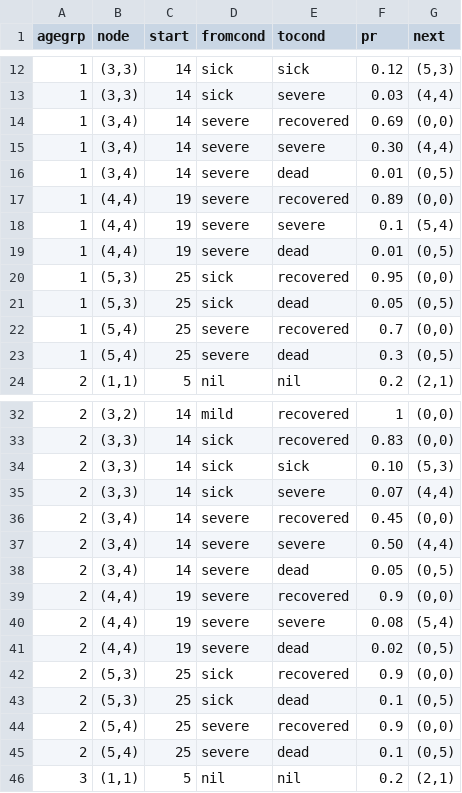
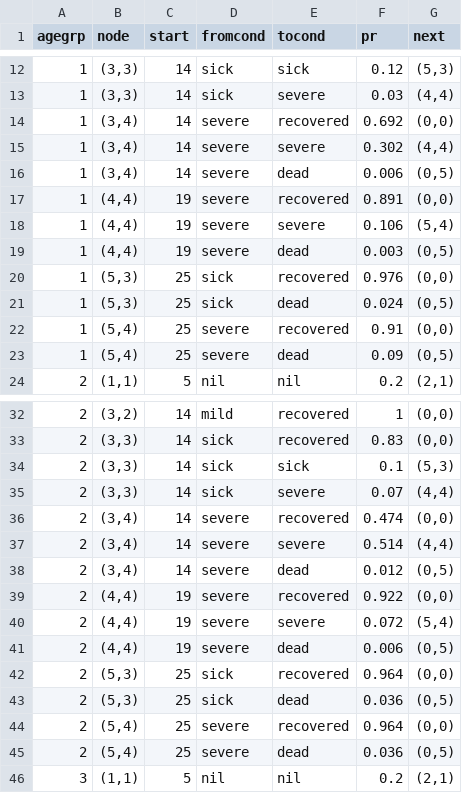
Before and after one commit to lewisl/CovidSim, a CSV file: parameters/dec_tree_all_25.csv, drawn as a sheet; only a part is shown, gaps mark what is left out; the diff covers the shown part only.

```diff
--- a/parameters/dec_tree_all_25.csv
+++ b/parameters/dec_tree_all_25.csv
@@ -14,10 +14,10 @@
-1     ,"(3,4)",14   ,severe  ,recovered,0.69    ,"(0,0)"
-1     ,"(3,4)",14   ,severe  ,severe   ,0.30    ,"(4,4)"
-1     ,"(3,4)",14   ,severe  ,dead     ,0.01    ,"(0,5)"
-1     ,"(4,4)",19   ,severe  ,recovered,0.89    ,"(0,0)"
-1     ,"(4,4)",19   ,severe  ,severe   ,0.1     ,"(5,4)"
-1     ,"(4,4)",19   ,severe  ,dead     ,0.01    ,"(0,5)"
-1     ,"(5,3)",25   ,sick    ,recovered,0.95    ,"(0,0)"
-1     ,"(5,3)",25   ,sick    ,dead     ,0.05    ,"(0,5)"
-1     ,"(5,4)",25   ,severe  ,recovered,0.7     ,"(0,0)"
-1     ,"(5,4)",25   ,severe  ,dead     ,0.3     ,"(0,5)"
+1     ,"(3,4)",14   ,severe  ,recovered,0.692  ,"(0,0)"
+1     ,"(3,4)",14   ,severe  ,severe   ,0.302  ,"(4,4)"
+1     ,"(3,4)",14   ,severe  ,dead     ,0.006  ,"(0,5)"
+1     ,"(4,4)",19   ,severe  ,recovered,0.891  ,"(0,0)"
+1     ,"(4,4)",19   ,severe  ,severe   ,0.106  ,"(5,4)"
+1     ,"(4,4)",19   ,severe  ,dead     ,0.003  ,"(0,5)"
+1     ,"(5,3)",25   ,sick    ,recovered,0.976  ,"(0,0)"
+1     ,"(5,3)",25   ,sick    ,dead     ,0.024  ,"(0,5)"
+1     ,"(5,4)",25   ,severe  ,recovered,0.91  ,"(0,0)"
+1     ,"(5,4)",25   ,severe  ,dead     ,0.09  ,"(0,5)"
@@ -34 +34 @@
-2     ,"(3,3)",14   ,sick    ,sick     ,0.10    ,"(5,3)"
+2     ,"(3,3)",14   ,sick    ,sick     ,0.1  ,"(5,3)"
@@ -36,10 +36,10 @@
-2     ,"(3,4)",14   ,severe  ,recovered,0.45    ,"(0,0)"
-2     ,"(3,4)",14   ,severe  ,severe   ,0.50    ,"(4,4)"
-2     ,"(3,4)",14   ,severe  ,dead     ,0.05    ,"(0,5)"
-2     ,"(4,4)",19   ,severe  ,recovered,0.9     ,"(0,0)"
-2     ,"(4,4)",19   ,severe  ,severe   ,0.08    ,"(5,4)"
-2     ,"(4,4)",19   ,severe  ,dead     ,0.02    ,"(0,5)"
-2     ,"(5,3)",25   ,sick    ,recovered,0.9     ,"(0,0)"
-2     ,"(5,3)",25   ,sick    ,dead     ,0.1     ,"(0,5)"
-2     ,"(5,4)",25   ,severe  ,recovered,0.9    ,"(0,0)"
-2     ,"(5,4)",25   ,severe  ,dead     ,0.1    ,"(0,5)"
+2     ,"(3,4)",14   ,severe  ,recovered,0.474  ,"(0,0)"
+2     ,"(3,4)",14   ,severe  ,severe   ,0.514  ,"(4,4)"
+2     ,"(3,4)",14   ,severe  ,dead     ,0.012  ,"(0,5)"
+2     ,"(4,4)",19   ,severe  ,recovered,0.922  ,"(0,0)"
+2     ,"(4,4)",19   ,severe  ,severe   ,0.072  ,"(5,4)"
+2     ,"(4,4)",19   ,severe  ,dead     ,0.006  ,"(0,5)"
+2     ,"(5,3)",25   ,sick    ,recovered,0.964  ,"(0,0)"
+2     ,"(5,3)",25   ,sick    ,dead     ,0.036  ,"(0,5)"
+2     ,"(5,4)",25   ,severe  ,recovered,0.964  ,"(0,0)"
+2     ,"(5,4)",25   ,severe  ,dead     ,0.036  ,"(0,5)"
```
Also changed, not shown: 38 edited cells elsewhere in this file, 17 other files.
